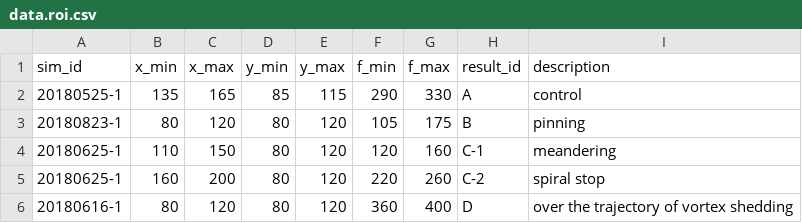
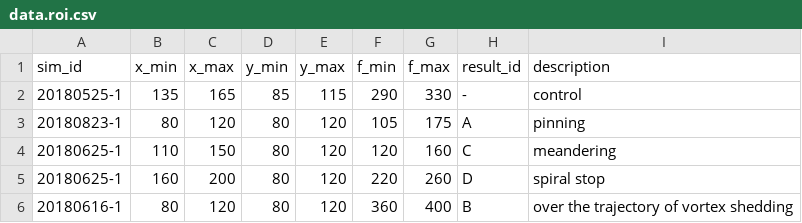
Before and after one commit to chenaoki/nb_pds, a CSV file: data.roi.csv, drawn as a sheet.

```diff
--- a/data.roi.csv
+++ b/data.roi.csv
@@ -1,6 +1,6 @@
 sim_id,x_min,x_max,y_min,y_max,f_min,f_max, result_id, description
-20180525-1,135,165,85,115,290,330, A, control
-20180823-1,80,120,80,120,105,175, B, pinning
-20180625-1,110,150,80,120,120,160, C-1, meandering
-20180625-1,160,200,80,120,220,260, C-2, spiral stop
-20180616-1,80,120,80,120,360,400, D, over the trajectory of vortex shedding
+20180525-1,135,165,85,115,290,330, -, control
+20180823-1,80,120,80,120,105,175, A, pinning
+20180625-1,110,150,80,120,120,160, C, meandering
+20180625-1,160,200,80,120,220,260, D, spiral stop
+20180616-1,80,120,80,120,360,400, B, over the trajectory of vortex shedding
```
Also changed, not shown: 15 other files.
